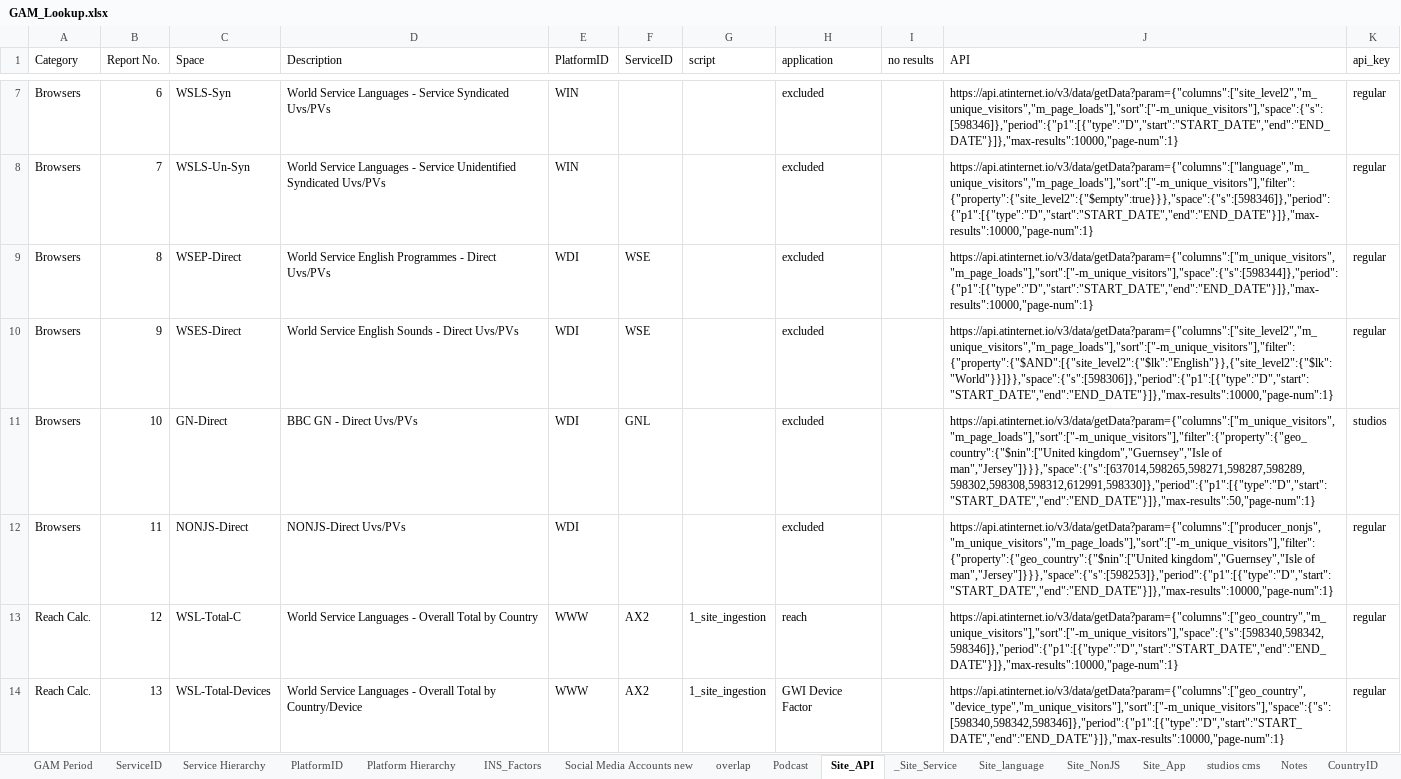
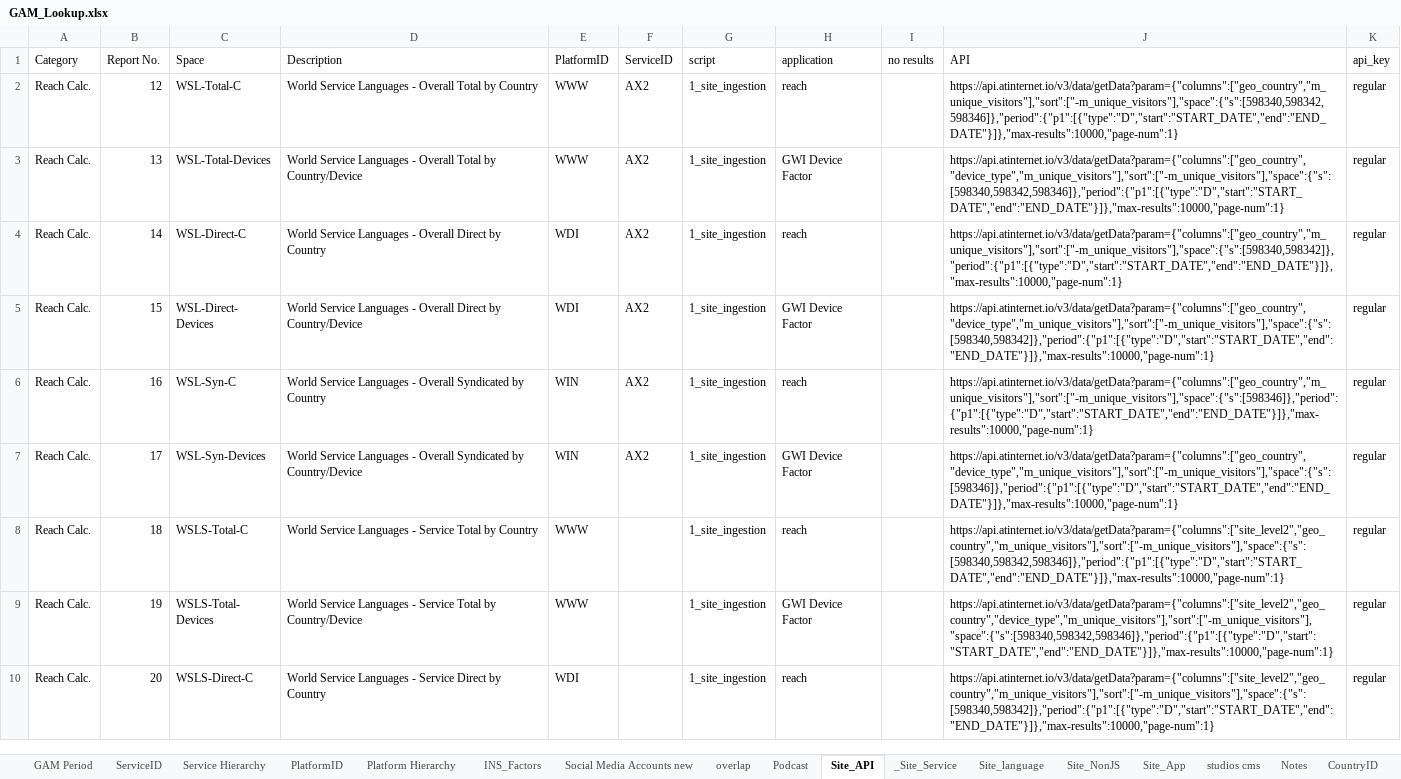
Before and after one commit to brunsd42/digiGAM, an Excel workbook: helper/GAM_Lookup.xlsx, sheet Site_API, drawn as a sheet; only a part is shown, gaps mark what is left out; the shorter side is filled out with more unchanged rows; values as stored, in another font and other column widths than the file's, no borders; the diff covers the shown part only; the diff names each change by its address in the sheet, - before the commit and + after, or states it on an @@ line.

```diff
--- a/helper/GAM_Lookup.xlsx (sheet Site_API)
+++ b/helper/GAM_Lookup.xlsx (sheet Site_API)
-row 7: Browsers | 6 | WSLS-Syn | World Service Languages - Service Syndicated Uvs/PVs | WIN |  |  | excluded |  | https://api.atinternet.io/v3/data/getData?param={"columns":["site_level2","m_unique_visitors","m_page_loads"],"sort":["-m_unique_visitors"],"space":{"s":[598346]},"period":{"p1":[{"type":"D","start":"START_DATE","end":"END_DATE"}]},"max-results":10000,"page-num":1} | regular
-row 8: Browsers | 7 | WSLS-Un-Syn | World Service Languages - Service Unidentified Syndicated Uvs/PVs | WIN |  |  | excluded |  | https://api.atinternet.io/v3/data/getData?param={"columns":["language","m_unique_visitors","m_page_loads"],"sort":["-m_unique_visitors"],"filter":{"property":{"site_level2":{"$empty":true}}},"space":{"s":[598346]},"period":{"p1":[{"type":"D","start":"START_DATE","end":"END_DATE"}]},"max-results":10000,"page-num":1} | regular
-row 9: Browsers | 8 | WSEP-Direct | World Service English Programmes - Direct Uvs/PVs | WDI | WSE |  | excluded |  | https://api.atinternet.io/v3/data/getData?param={"columns":["m_unique_visitors","m_page_loads"],"sort":["-m_unique_visitors"],"space":{"s":[598344]},"period":{"p1":[{"type":"D","start":"START_DATE","end":"END_DATE"}]},"max-results":10000,"page-num":1} | regular
-row 10: Browsers | 9 | WSES-Direct | World Service English Sounds - Direct Uvs/PVs | WDI | WSE |  | excluded |  | https://api.atinternet.io/v3/data/getData?param={"columns":["site_level2","m_unique_visitors","m_page_loads"],"sort":["-m_unique_visitors"],"filter":{"property":{"$AND":[{"site_level2":{"$lk":"English"}},{"site_level2":{"$lk":"World"}}]}},"space":{"s":[598306]},"period":{"p1":[{"type":"D","start":"START_DATE","end":"END_DATE"}]},"max-results":10000,"page-num":1} | regular
-row 11: Browsers | 10 | GN-Direct | BBC GN - Direct Uvs/PVs | WDI | GNL |  | excluded |  | https://api.atinternet.io/v3/data/getData?param={"columns":["m_unique_visitors","m_page_loads"],"sort":["-m_unique_visitors"],"filter":{"property":{"geo_country":{"$nin":["United kingdom","Guernsey","Isle of man","Jersey"]}}},"space":{"s":[637014,598265,598271,598287,598289,598302,598308,598312,612991,598330]},"period":{"p1":[{"type":"D","start":"START_DATE","end":"END_DATE"}]},"max-results":50,"page-num":1} | studios
-row 12: Browsers | 11 | NONJS-Direct | NONJS-Direct Uvs/PVs | WDI |  |  | excluded |  | https://api.atinternet.io/v3/data/getData?param={"columns":["producer_nonjs","m_unique_visitors","m_page_loads"],"sort":["-m_unique_visitors"],"filter":{"property":{"geo_country":{"$nin":["United kingdom","Guernsey","Isle of man","Jersey"]}}},"space":{"s":[598253]},"period":{"p1":[{"type":"D","start":"START_DATE","end":"END_DATE"}]},"max-results":10000,"page-num":1} | regular
```
Also changed, not shown: 46 removed rows, 2 edited cells and cell formats elsewhere in this sheet, 18 other files.
